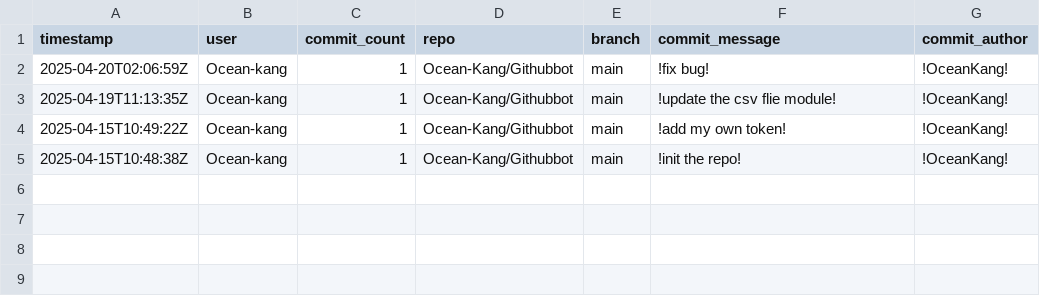
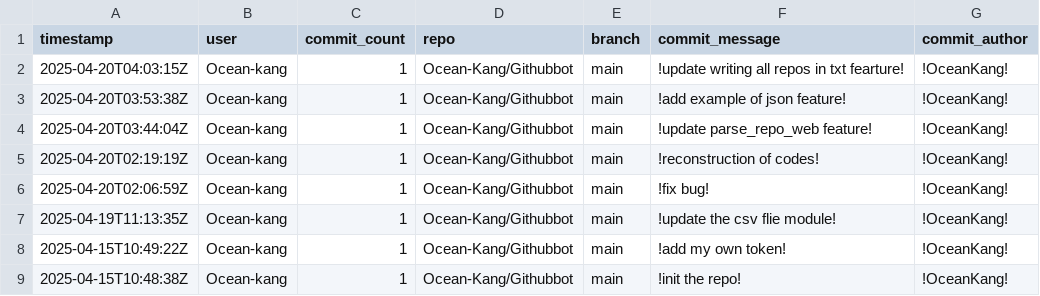
Before and after one commit to Ocean-kang/Githubbot, a CSV file: output/Githubbot.csv, drawn as a sheet.

```diff
--- a/output/Githubbot.csv
+++ b/output/Githubbot.csv
@@ -1,2 +1,6 @@
 timestamp,user,commit_count,repo,branch,commit_message,commit_author
+2025-04-20T04:03:15Z,Ocean-kang,1,Ocean-Kang/Githubbot,main,!update writing all repos in txt fearture!,!OceanKang!
+2025-04-20T03:53:38Z,Ocean-kang,1,Ocean-Kang/Githubbot,main,!add example of json feature!,!OceanKang!
+2025-04-20T03:44:04Z,Ocean-kang,1,Ocean-Kang/Githubbot,main,!update parse_repo_web feature!,!OceanKang!
+2025-04-20T02:19:19Z,Ocean-kang,1,Ocean-Kang/Githubbot,main,!reconstruction of codes!,!OceanKang!
 2025-04-20T02:06:59Z,Ocean-kang,1,Ocean-Kang/Githubbot,main,!fix bug!,!OceanKang!
```
Also changed, not shown: 6 other files.
